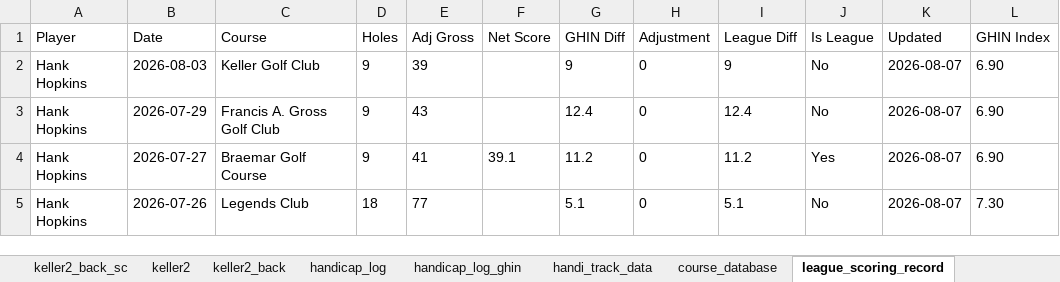
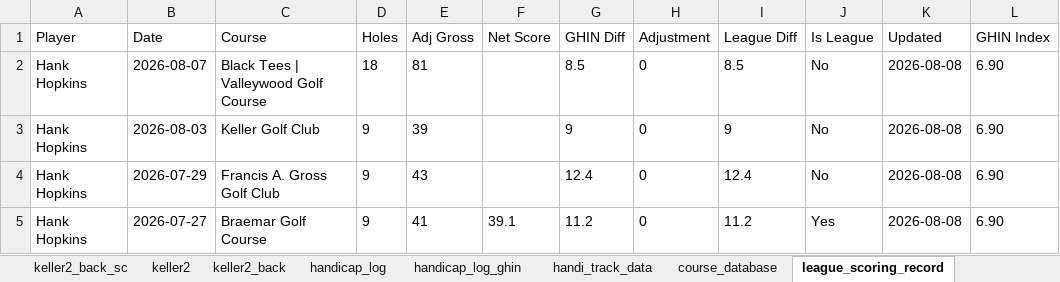
Before and after one commit to hankhopkins/sagl, an Excel workbook: data/Stone_Arch_Golf_League_Data_2026.xlsx, sheet league_scoring_record, drawn as a sheet; only a part is shown; values as stored, in another font and other column widths than the file's, no borders; the diff covers the shown part only; the diff names each change by its address in the sheet, - before the commit and + after, or states it on an @@ line.

```diff
--- a/data/Stone_Arch_Golf_League_Data_2026.xlsx (sheet league_scoring_record)
+++ b/data/Stone_Arch_Golf_League_Data_2026.xlsx (sheet league_scoring_record)
-B2 (Date): 2026-08-03
+B2 (Date): 2026-08-07
-C2 (Course): Keller Golf Club
+C2 (Course): Black Tees | Valleywood Golf Course
-D2 (Holes): 9
+D2 (Holes): 18
-E2 (Adj Gross): 39
+E2 (Adj Gross): 81
-G2 (GHIN Diff): 9
+G2 (GHIN Diff): 8.5
-I2 (League Diff): 9
+I2 (League Diff): 8.5
-K2:K5 (Updated): 2026-08-07
+K2:K5 (Updated): 2026-08-08
-B3 (Date): 2026-07-29
+B3 (Date): 2026-08-03
-C3 (Course): Francis A. Gross Golf Club
+C3 (Course): Keller Golf Club
-E3 (Adj Gross): 43
+E3 (Adj Gross): 39
-G3 (GHIN Diff): 12.4
+G3 (GHIN Diff): 9
-I3 (League Diff): 12.4
+I3 (League Diff): 9
-B4 (Date): 2026-07-27
+B4 (Date): 2026-07-29
-C4 (Course): Braemar Golf Course
+C4 (Course): Francis A. Gross Golf Club
-E4 (Adj Gross): 41
+E4 (Adj Gross): 43
-F4 (Net Score): 39.1
+F4 (Net Score): (empty)
-G4 (GHIN Diff): 11.2
+G4 (GHIN Diff): 12.4
-I4 (League Diff): 11.2
+I4 (League Diff): 12.4
-J4 (Is League): Yes
+J4 (Is League): No
-B5 (Date): 2026-07-26
+B5 (Date): 2026-07-27
-C5 (Course): Legends Club
+C5 (Course): Braemar Golf Course
-D5 (Holes): 18
+D5 (Holes): 9
-E5 (Adj Gross): 77
+E5 (Adj Gross): 41
-F5 (Net Score): (empty)
+F5 (Net Score): 39.1
-G5 (GHIN Diff): 5.1
+G5 (GHIN Diff): 11.2
-I5 (League Diff): 5.1
+I5 (League Diff): 11.2
-J5 (Is League): No
+J5 (Is League): Yes
-L5 (GHIN Index): 7.30
+L5 (GHIN Index): 6.90
```
Also changed, not shown: 927 edited cells elsewhere in this sheet, sheet braemar_back, sheet handicap_log_ghin, sheet handicap_log, sheet individual, sheet individual_s2, sheet handi_track_data, 20 more sheets, 1 other file.
